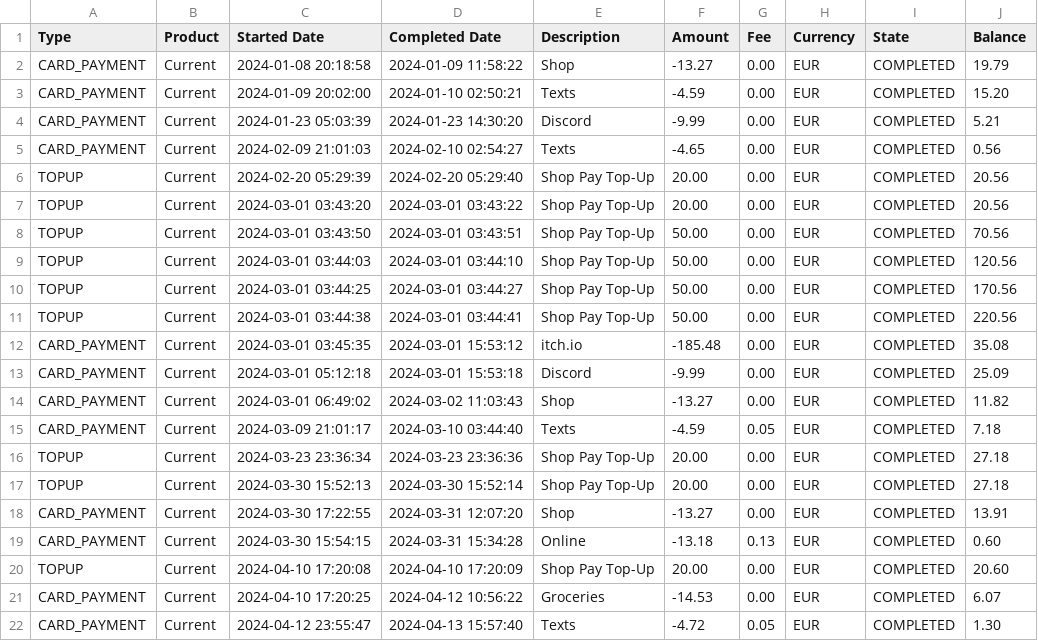
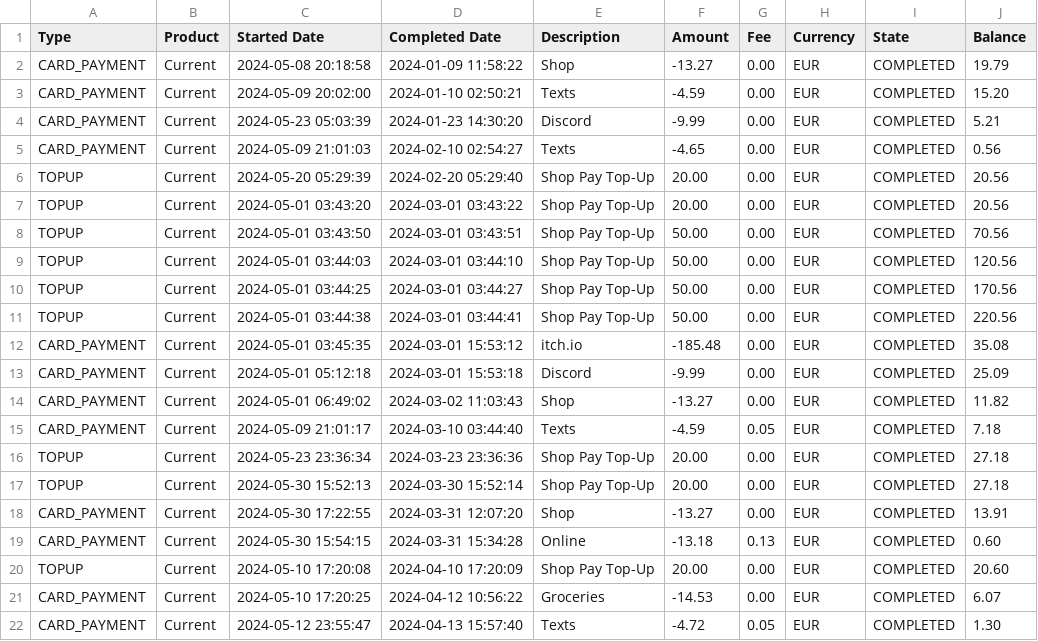
Before and after one commit to RonAlmog/personal-finance, a CSV file: db/data.csv, drawn as a sheet.

```diff
--- a/db/data.csv
+++ b/db/data.csv
@@ -1,22 +1,22 @@
 Type,Product,Started Date,Completed Date,Description,Amount,Fee,Currency,State,Balance
-CARD_PAYMENT,Current,2024-01-08 20:18:58,2024-01-09 11:58:22,Shop,-13.27,0.00,EUR,COMPLETED,19.79
-CARD_PAYMENT,Current,2024-01-09 20:02:00,2024-01-10 02:50:21,Texts,-4.59,0.00,EUR,COMPLETED,15.20
-CARD_PAYMENT,Current,2024-01-23 05:03:39,2024-01-23 14:30:20,Discord,-9.99,0.00,EUR,COMPLETED,5.21
-CARD_PAYMENT,Current,2024-02-09 21:01:03,2024-02-10 02:54:27,Texts,-4.65,0.00,EUR,COMPLETED,0.56
-TOPUP,Current,2024-02-20 05:29:39,2024-02-20 05:29:40,Shop Pay Top-Up,20.00,0.00,EUR,COMPLETED,20.56
-TOPUP,Current,2024-03-01 03:43:20,2024-03-01 03:43:22,Shop Pay Top-Up,20.00,0.00,EUR,COMPLETED,20.56
-TOPUP,Current,2024-03-01 03:43:50,2024-03-01 03:43:51,Shop Pay Top-Up,50.00,0.00,EUR,COMPLETED,70.56
-TOPUP,Current,2024-03-01 03:44:03,2024-03-01 03:44:10,Shop Pay Top-Up,50.00,0.00,EUR,COMPLETED,120.56
-TOPUP,Current,2024-03-01 03:44:25,2024-03-01 03:44:27,Shop Pay Top-Up,50.00,0.00,EUR,COMPLETED,170.56
-TOPUP,Current,2024-03-01 03:44:38,2024-03-01 03:44:41,Shop Pay Top-Up,50.00,0.00,EUR,COMPLETED,220.56
-CARD_PAYMENT,Current,2024-03-01 03:45:35,2024-03-01 15:53:12,itch.io,-185.48,0.00,EUR,COMPLETED,35.08
-CARD_PAYMENT,Current,2024-03-01 05:12:18,2024-03-01 15:53:18,Discord,-9.99,0.00,EUR,COMPLETED,25.09
-CARD_PAYMENT,Current,2024-03-01 06:49:02,2024-03-02 11:03:43,Shop,-13.27,0.00,EUR,COMPLETED,11.82
-CARD_PAYMENT,Current,2024-03-09 21:01:17,2024-03-10 03:44:40,Texts,-4.59,0.05,EUR,COMPLETED,7.18
-TOPUP,Current,2024-03-23 23:36:34,2024-03-23 23:36:36,Shop Pay Top-Up,20.00,0.00,EUR,COMPLETED,27.18
-TOPUP,Current,2024-03-30 15:52:13,2024-03-30 15:52:14,Shop Pay Top-Up,20.00,0.00,EUR,COMPLETED,27.18
-CARD_PAYMENT,Current,2024-03-30 17:22:55,2024-03-31 12:07:20,Shop,-13.27,0.00,EUR,COMPLETED,13.91
-CARD_PAYMENT,Current,2024-03-30 15:54:15,2024-03-31 15:34:28,Online,-13.18,0.13,EUR,COMPLETED,0.60
-TOPUP,Current,2024-04-10 17:20:08,2024-04-10 17:20:09,Shop Pay Top-Up,20.00,0.00,EUR,COMPLETED,20.60
-CARD_PAYMENT,Current,2024-04-10 17:20:25,2024-04-12 10:56:22,Groceries,-14.53,0.00,EUR,COMPLETED,6.07
-CARD_PAYMENT,Current,2024-04-12 23:55:47,2024-04-13 15:57:40,Texts,-4.72,0.05,EUR,COMPLETED,1.30
+CARD_PAYMENT,Current,2024-05-08 20:18:58,2024-01-09 11:58:22,Shop,-13.27,0.00,EUR,COMPLETED,19.79
+CARD_PAYMENT,Current,2024-05-09 20:02:00,2024-01-10 02:50:21,Texts,-4.59,0.00,EUR,COMPLETED,15.20
+CARD_PAYMENT,Current,2024-05-23 05:03:39,2024-01-23 14:30:20,Discord,-9.99,0.00,EUR,COMPLETED,5.21
+CARD_PAYMENT,Current,2024-05-09 21:01:03,2024-02-10 02:54:27,Texts,-4.65,0.00,EUR,COMPLETED,0.56
+TOPUP,Current,2024-05-20 05:29:39,2024-02-20 05:29:40,Shop Pay Top-Up,20.00,0.00,EUR,COMPLETED,20.56
+TOPUP,Current,2024-05-01 03:43:20,2024-03-01 03:43:22,Shop Pay Top-Up,20.00,0.00,EUR,COMPLETED,20.56
+TOPUP,Current,2024-05-01 03:43:50,2024-03-01 03:43:51,Shop Pay Top-Up,50.00,0.00,EUR,COMPLETED,70.56
+TOPUP,Current,2024-05-01 03:44:03,2024-03-01 03:44:10,Shop Pay Top-Up,50.00,0.00,EUR,COMPLETED,120.56
+TOPUP,Current,2024-05-01 03:44:25,2024-03-01 03:44:27,Shop Pay Top-Up,50.00,0.00,EUR,COMPLETED,170.56
+TOPUP,Current,2024-05-01 03:44:38,2024-03-01 03:44:41,Shop Pay Top-Up,50.00,0.00,EUR,COMPLETED,220.56
+CARD_PAYMENT,Current,2024-05-01 03:45:35,2024-03-01 15:53:12,itch.io,-185.48,0.00,EUR,COMPLETED,35.08
+CARD_PAYMENT,Current,2024-05-01 05:12:18,2024-03-01 15:53:18,Discord,-9.99,0.00,EUR,COMPLETED,25.09
+CARD_PAYMENT,Current,2024-05-01 06:49:02,2024-03-02 11:03:43,Shop,-13.27,0.00,EUR,COMPLETED,11.82
+CARD_PAYMENT,Current,2024-05-09 21:01:17,2024-03-10 03:44:40,Texts,-4.59,0.05,EUR,COMPLETED,7.18
+TOPUP,Current,2024-05-23 23:36:34,2024-03-23 23:36:36,Shop Pay Top-Up,20.00,0.00,EUR,COMPLETED,27.18
+TOPUP,Current,2024-05-30 15:52:13,2024-03-30 15:52:14,Shop Pay Top-Up,20.00,0.00,EUR,COMPLETED,27.18
+CARD_PAYMENT,Current,2024-05-30 17:22:55,2024-03-31 12:07:20,Shop,-13.27,0.00,EUR,COMPLETED,13.91
+CARD_PAYMENT,Current,2024-05-30 15:54:15,2024-03-31 15:34:28,Online,-13.18,0.13,EUR,COMPLETED,0.60
+TOPUP,Current,2024-05-10 17:20:08,2024-04-10 17:20:09,Shop Pay Top-Up,20.00,0.00,EUR,COMPLETED,20.60
+CARD_PAYMENT,Current,2024-05-10 17:20:25,2024-04-12 10:56:22,Groceries,-14.53,0.00,EUR,COMPLETED,6.07
+CARD_PAYMENT,Current,2024-05-12 23:55:47,2024-04-13 15:57:40,Texts,-4.72,0.05,EUR,COMPLETED,1.30
```
Also changed, not shown: 6 other files.
